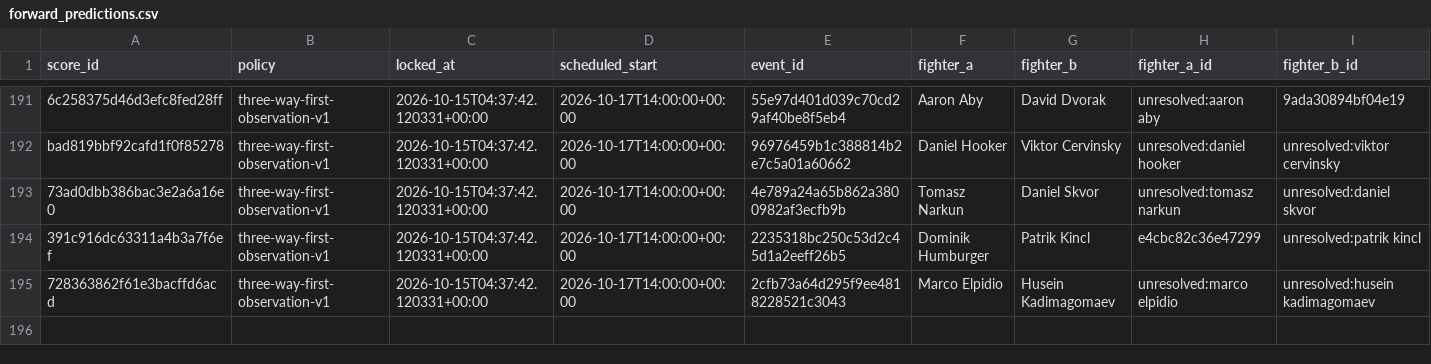
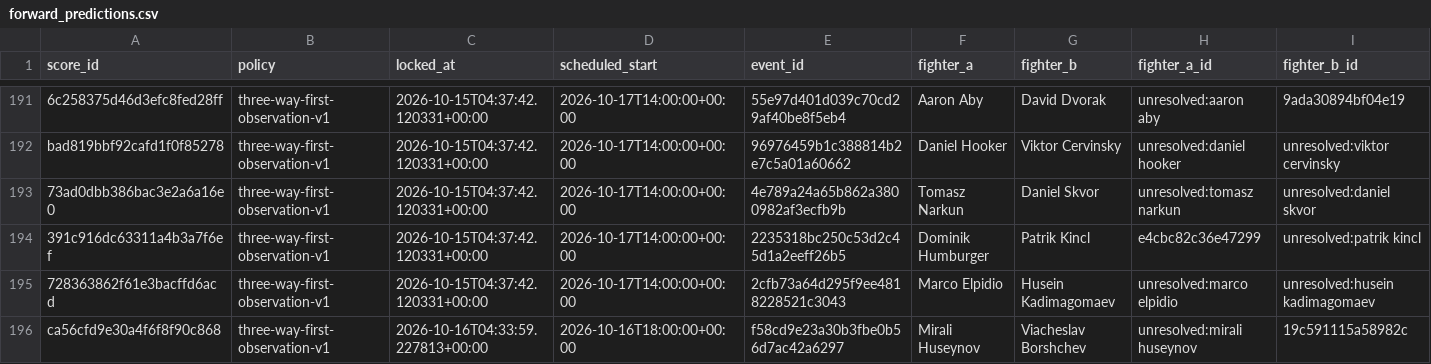
Before and after one commit to joshuakingsland/claude-fights, a CSV file: forward_predictions.csv, drawn as a sheet; only a part is shown, gaps mark what is left out; rows hold the shown columns only; the diff names each change by its address in the sheet, - before the commit and + after, or states it on an @@ line.

```diff
--- a/forward_predictions.csv
+++ b/forward_predictions.csv
+row 196: ca56cfd9e30a4f6f8f90c868 | three-way-first-observation-v1 | 2026-10-16T04:33:59.227813+00:00 | 2026-10-16T18:00:00+00:00 | f58cd9e23a30b3fbe0b56d7ac42a6297 | Mirali Huseynov | Viacheslav Borshchev | unresolved:mirali huseynov | 19c591115a58982c
```
Also changed, not shown: odds_upcoming.csv, 9 other files.
